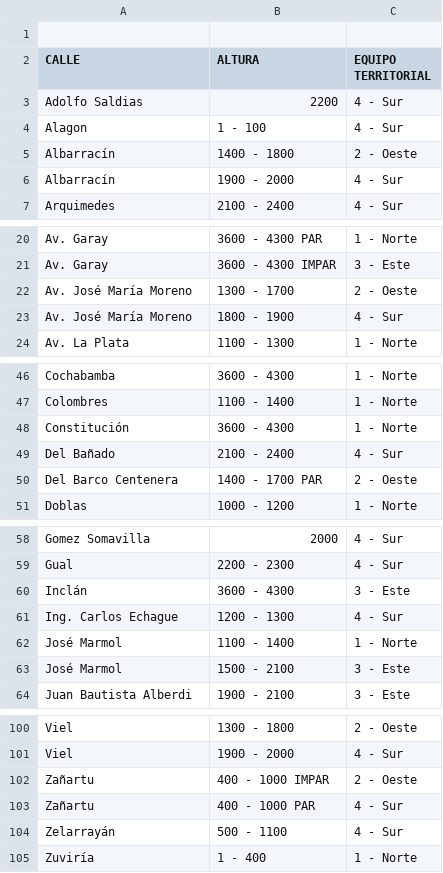
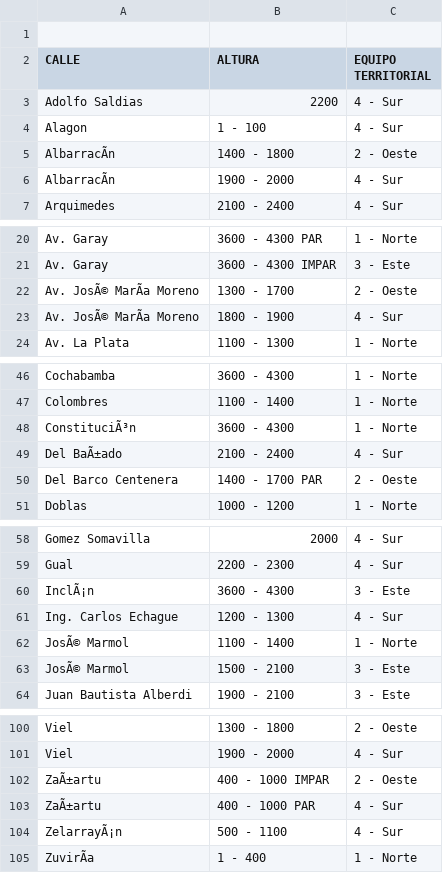
Before and after one commit to luisbuchanan/territoriales-cesac-42, a CSV file: DOMICILIO Y TERRITORIAL - Hoja 2.csv, drawn as a sheet; only a part is shown, gaps mark what is left out; the diff covers the shown part only; the diff names each change by its address in the sheet, - before the commit and + after, or states it on an @@ line.

Commit message:
Add files via upload

```diff
--- a/DOMICILIO Y TERRITORIAL - Hoja 2.csv
+++ b/DOMICILIO Y TERRITORIAL - Hoja 2.csv
-A5:A6 (CALLE): Albarracín
+A5:A6 (CALLE): AlbarracÃn
-A22:A23 (CALLE): Av. José María Moreno
+A22:A23 (CALLE): Av. JosÃ© MarÃa Moreno
-A48 (CALLE): Constitución
+A48 (CALLE): ConstituciÃ³n
-A49 (CALLE): Del Bañado
+A49 (CALLE): Del BaÃ±ado
-A60 (CALLE): Inclán
+A60 (CALLE): InclÃ¡n
-A62:A63 (CALLE): José Marmol
+A62:A63 (CALLE): JosÃ© Marmol
-A102:A103 (CALLE): Zañartu
+A102:A103 (CALLE): ZaÃ±artu
-A104 (CALLE): Zelarrayán
+A104 (CALLE): ZelarrayÃ¡n
-A105 (CALLE): Zuviría
+A105 (CALLE): ZuvirÃa
```
Also changed, not shown: 4 edited cells elsewhere in this file.
